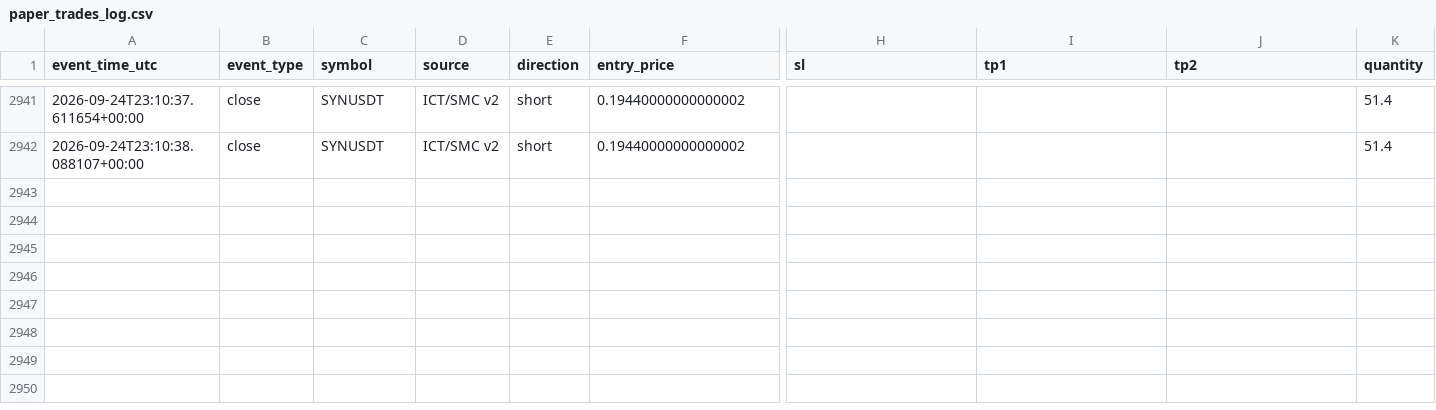
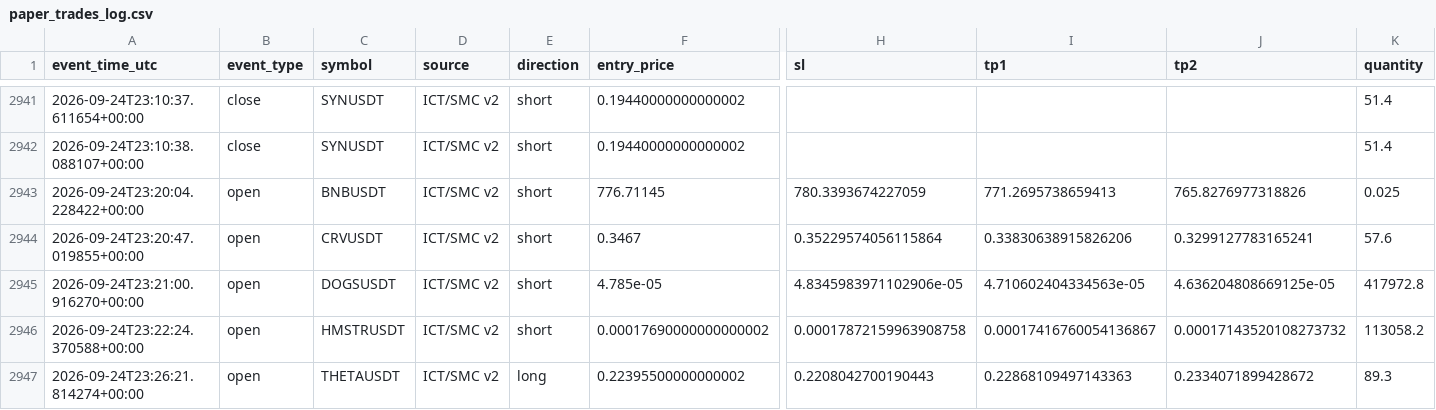
Before and after one commit to amirtorofi-sketch/tabdeal-usdt-live-trading-ready, a CSV file: bot2_live/paper_trades_log.csv, drawn as a sheet; only a part is shown, gaps mark what is left out; rows hold the shown columns only; the diff names each change by its address in the sheet, - before the commit and + after, or states it on an @@ line.

Commit message:
update bot2 state/paper log [skip ci]

```diff
--- a/bot2_live/paper_trades_log.csv
+++ b/bot2_live/paper_trades_log.csv
+row 2943: 2026-09-24T23:20:04.228422+00:00 | open | BNBUSDT | ICT/SMC v2 | short | 776.71145 | 780.3393674227059 | 771.2695738659413 | 765.8276977318826 | 0.025
+row 2944: 2026-09-24T23:20:47.019855+00:00 | open | CRVUSDT | ICT/SMC v2 | short | 0.3467 | 0.35229574056115864 | 0.33830638915826206 | 0.3299127783165241 | 57.6
+row 2945: 2026-09-24T23:21:00.916270+00:00 | open | DOGSUSDT | ICT/SMC v2 | short | 4.785e-05 | 4.8345983971102906e-05 | 4.710602404334563e-05 | 4.636204808669125e-05 | 417972.8
+row 2946: 2026-09-24T23:22:24.370588+00:00 | open | HMSTRUSDT | ICT/SMC v2 | short | 0.00017690000000000002 | 0.00017872159963908758 | 0.00017416760054136867 | 0.00017143520108273732 | 113058.2
+row 2947: 2026-09-24T23:26:21.814274+00:00 | open | THETAUSDT | ICT/SMC v2 | long | 0.22395500000000002 | 0.2208042700190443 | 0.22868109497143363 | 0.2334071899428672 | 89.3
```
Also changed, not shown: 1 other file.
